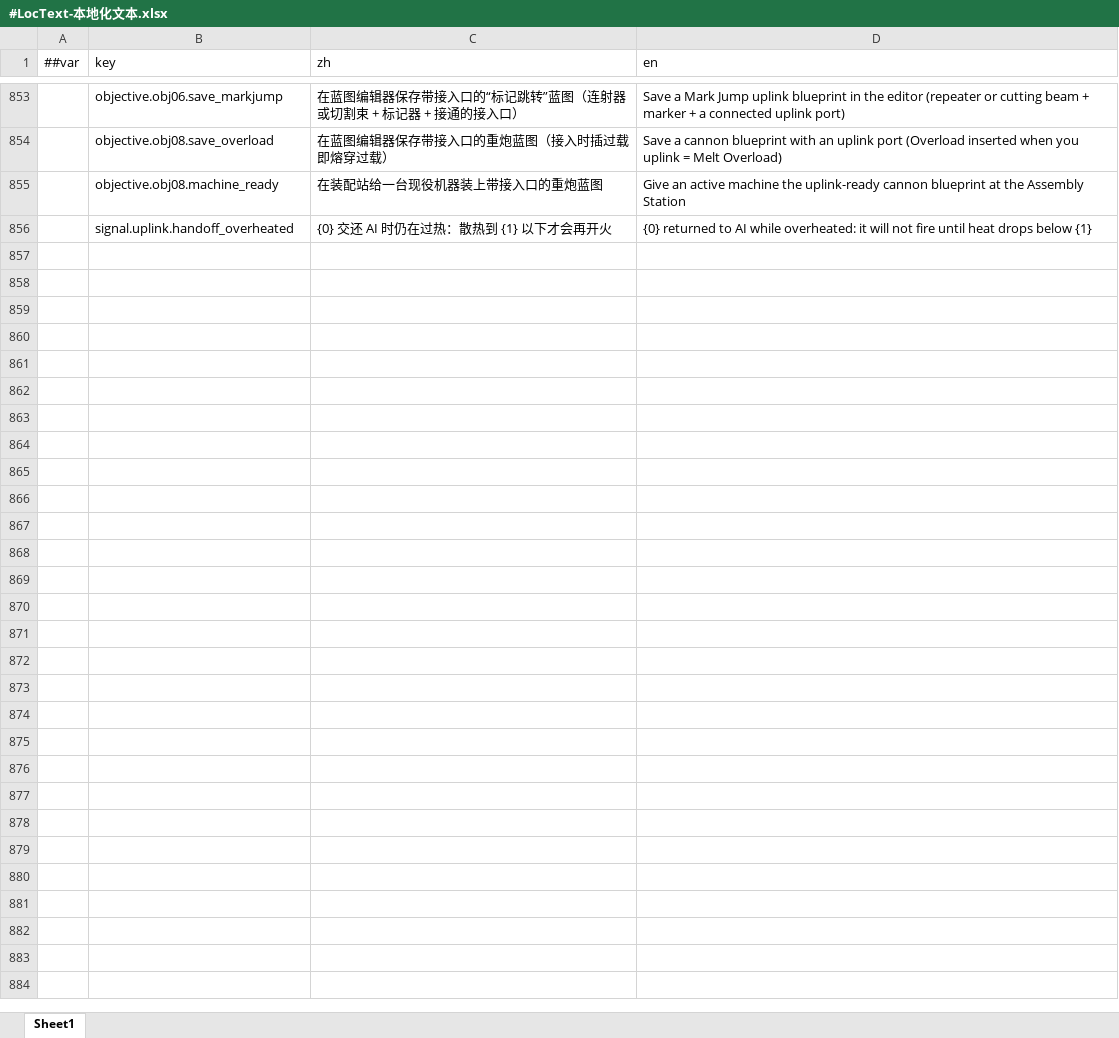
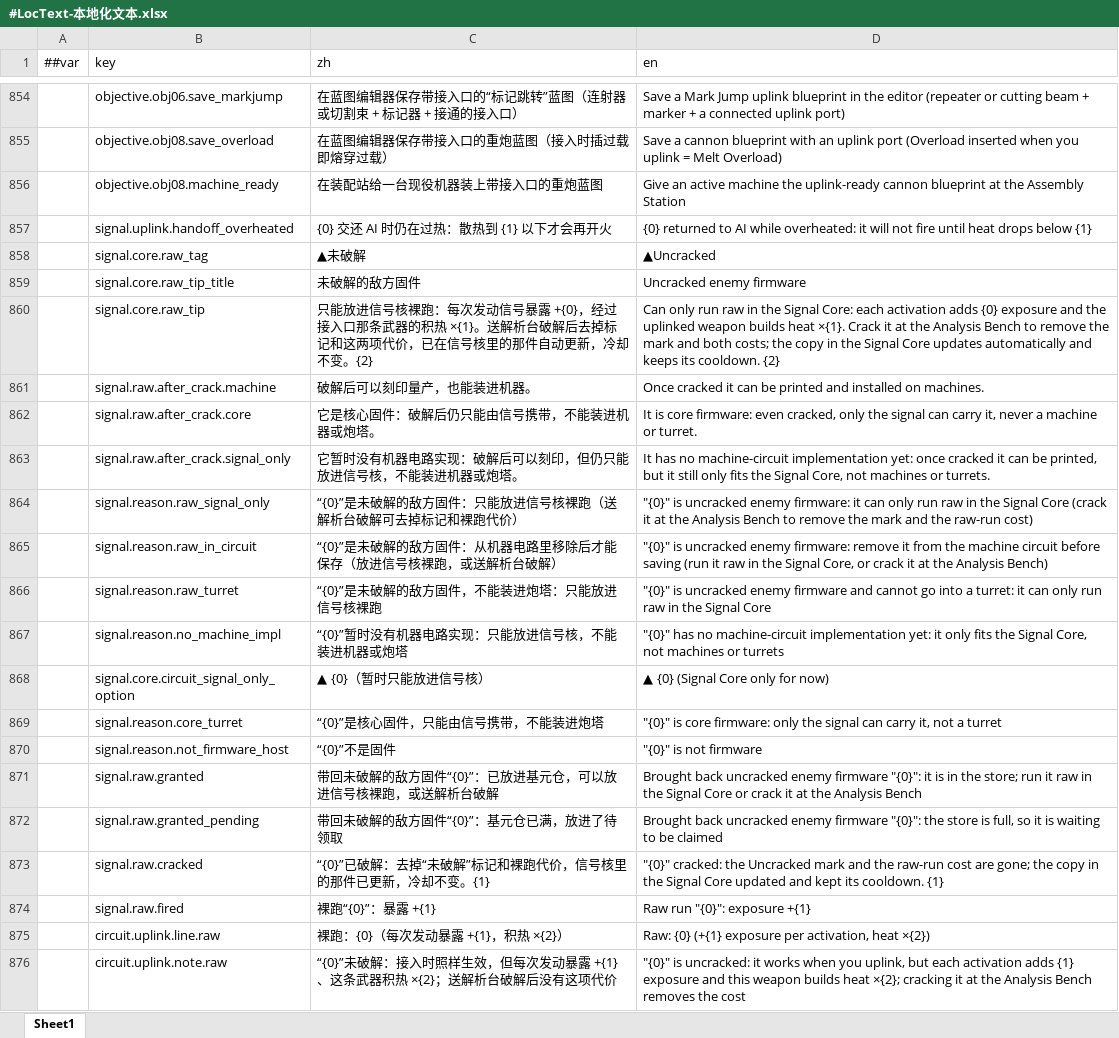
Before and after one commit to silencebin1993/TEngine, an Excel workbook: Configs/GameConfig/Datas/fg/#LocText-本地化文本.xlsx, sheet Sheet1, drawn as a sheet; only a part is shown, gaps mark what is left out; values as stored, in another font and other column widths than the file's, no borders; the diff covers the shown part only; the diff names each change by its address in the sheet, - before the commit and + after, or states it on an @@ line.

```diff
--- a/Configs/GameConfig/Datas/fg/#LocText-本地化文本.xlsx (sheet Sheet1)
+++ b/Configs/GameConfig/Datas/fg/#LocText-本地化文本.xlsx (sheet Sheet1)
+row 858:  | signal.core.raw_tag | ▲未破解 | ▲Uncracked
+row 859:  | signal.core.raw_tip_title | 未破解的敌方固件 | Uncracked enemy firmware
+row 860:  | signal.core.raw_tip | 只能放进信号核裸跑：每次发动信号暴露 +{0}，经过接入口那条武器的积热 ×{1}。送解析台破解后去掉标记和这两项代价，已在信号核里的那件自动更新，冷却不变。{2} | Can only run raw in the Signal Core: each activation adds {0} exposure and the uplinked weapon builds heat ×{1}. Crack it at the Analysis Bench to remove the mark and both costs; the copy in the Signal Core updates automatically and keeps its cooldown. {2}
+row 861:  | signal.raw.after_crack.machine | 破解后可以刻印量产，也能装进机器。 | Once cracked it can be printed and installed on machines.
+row 862:  | signal.raw.after_crack.core | 它是核心固件：破解后仍只能由信号携带，不能装进机器或炮塔。 | It is core firmware: even cracked, only the signal can carry it, never a machine or turret.
+row 863:  | signal.raw.after_crack.signal_only | 它暂时没有机器电路实现：破解后可以刻印，但仍只能放进信号核，不能装进机器或炮塔。 | It has no machine-circuit implementation yet: once cracked it can be printed, but it still only fits the Signal Core, not machines or turrets.
+row 864:  | signal.reason.raw_signal_only | “{0}”是未破解的敌方固件：只能放进信号核裸跑（送解析台破解可去掉标记和裸跑代价） | "{0}" is uncracked enemy firmware: it can only run raw in the Signal Core (crack it at the Analysis Bench to remove the mark and the raw-run cost)
+row 865:  | signal.reason.raw_in_circuit | “{0}”是未破解的敌方固件：从机器电路里移除后才能保存（放进信号核裸跑，或送解析台破解） | "{0}" is uncracked enemy firmware: remove it from the machine circuit before saving (run it raw in the Signal Core, or crack it at the Analysis Bench)
+row 866:  | signal.reason.raw_turret | “{0}”是未破解的敌方固件，不能装进炮塔：只能放进信号核裸跑 | "{0}" is uncracked enemy firmware and cannot go into a turret: it can only run raw in the Signal Core
+row 867:  | signal.reason.no_machine_impl | “{0}”暂时没有机器电路实现：只能放进信号核，不能装进机器或炮塔 | "{0}" has no machine-circuit implementation yet: it only fits the Signal Core, not machines or turrets
+row 868:  | signal.core.circuit_signal_only_option | ▲ {0}（暂时只能放进信号核） | ▲ {0} (Signal Core only for now)
+row 869:  | signal.reason.core_turret | “{0}”是核心固件，只能由信号携带，不能装进炮塔 | "{0}" is core firmware: only the signal can carry it, not a turret
+row 870:  | signal.reason.not_firmware_host | “{0}”不是固件 | "{0}" is not firmware
+row 871:  | signal.raw.granted | 带回未破解的敌方固件“{0}”：已放进基元仓，可以放进信号核裸跑，或送解析台破解 | Brought back uncracked enemy firmware "{0}": it is in the store; run it raw in the Signal Core or crack it at the Analysis Bench
+row 872:  | signal.raw.granted_pending | 带回未破解的敌方固件“{0}”：基元仓已满，放进了待领取 | Brought back uncracked enemy firmware "{0}": the store is full, so it is waiting to be claimed
+row 873:  | signal.raw.cracked | “{0}”已破解：去掉“未破解”标记和裸跑代价，信号核里的那件已更新，冷却不变。{1} | "{0}" cracked: the Uncracked mark and the raw-run cost are gone; the copy in the Signal Core updated and kept its cooldown. {1}
+row 874:  | signal.raw.fired | 裸跑“{0}”：暴露 +{1} | Raw run "{0}": exposure +{1}
+row 875:  | circuit.uplink.line.raw | 裸跑：{0}（每次发动暴露 +{1}，积热 ×{2}） | Raw: {0} (+{1} exposure per activation, heat ×{2})
+row 876:  | circuit.uplink.note.raw | “{0}”未破解：接入时照样生效，但每次发动暴露 +{1}、这条武器积热 ×{2}；送解析台破解后没有这项代价 | "{0}" is uncracked: it works when you uplink, but each activation adds {1} exposure and this weapon builds heat ×{2}; cracking it at the Analysis Bench removes the cost
```
Also changed, not shown: 43 added rows elsewhere in this sheet, Configs/GameConfig/Datas/fg/#FirmwareKind-固件种类.xlsx, Configs/GameConfig/Datas/fg/#HomeTuning-家园与格网调参.xlsx, 42 other files.
